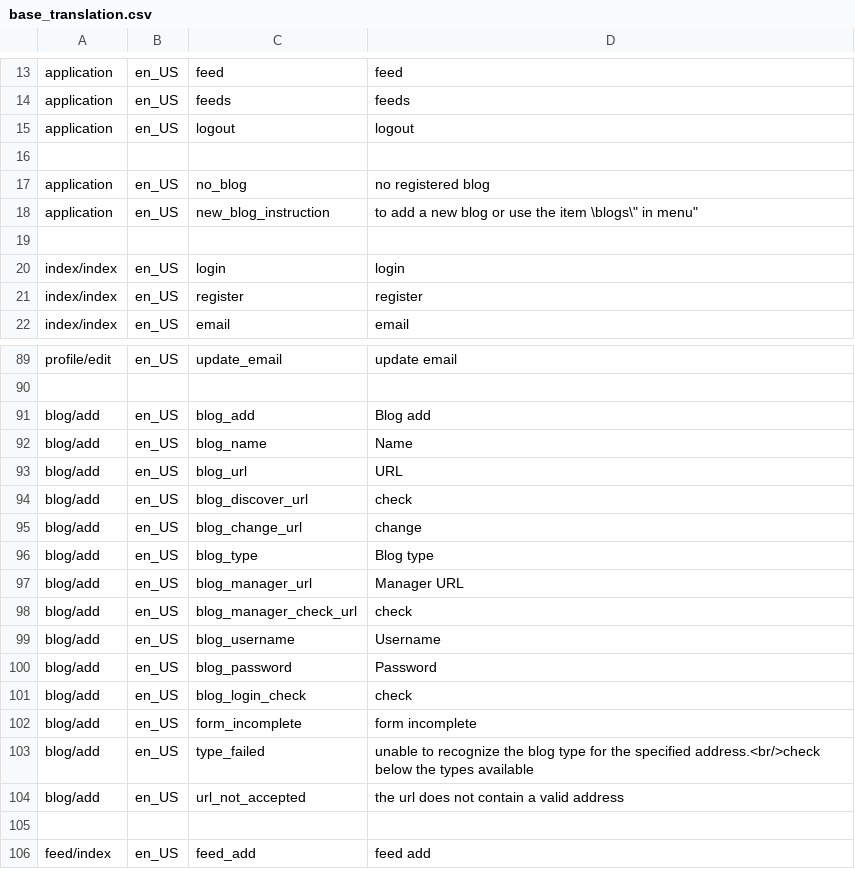
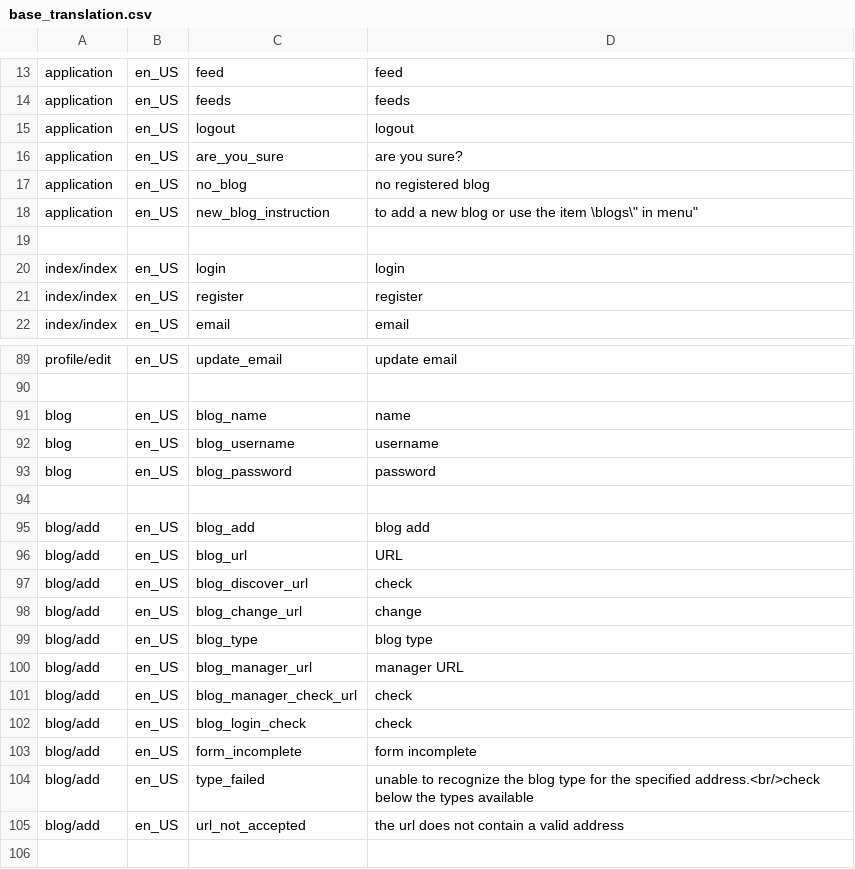
Before and after one commit to marcelotoledo/PostCanal, a CSV file: trunk/db/base_translation.csv, drawn as a sheet; only a part is shown, gaps mark what is left out; the shorter side is filled out with more unchanged rows.

```diff
--- a/trunk/db/base_translation.csv
+++ b/trunk/db/base_translation.csv
@@ -15,3 +15,3 @@
 "application","en_US","logout","logout"
-
+"application","en_US","are_you_sure","are you sure?"
 "application","en_US","no_blog","no registered blog"
@@ -90,4 +90,7 @@
 
-"blog/add","en_US","blog_add","Blog add"
-"blog/add","en_US","blog_name","Name"
+"blog","en_US","blog_name","name"
+"blog","en_US","blog_username","username"
+"blog","en_US","blog_password","password"
+
+"blog/add","en_US","blog_add","blog add"
 "blog/add","en_US","blog_url","URL"
@@ -95,7 +98,5 @@
 "blog/add","en_US","blog_change_url","change"
-"blog/add","en_US","blog_type","Blog type"
-"blog/add","en_US","blog_manager_url","Manager URL"
+"blog/add","en_US","blog_type","blog type"
+"blog/add","en_US","blog_manager_url","manager URL"
 "blog/add","en_US","blog_manager_check_url","check"
-"blog/add","en_US","blog_username","Username"
-"blog/add","en_US","blog_password","Password"
 "blog/add","en_US","blog_login_check","check"
```
Also changed, not shown: 10 other files.
